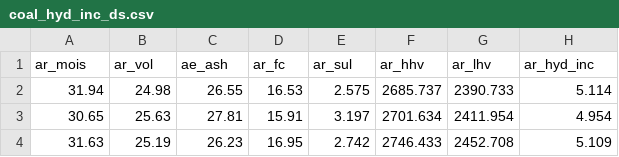
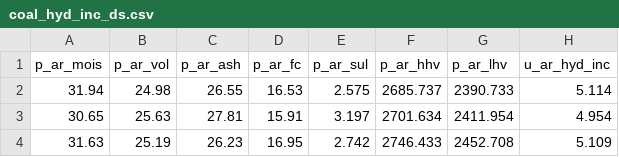
Before and after one commit to pitimonb/coal_analysis, a CSV file: dataset/coal_hyd_inc_ds.csv, drawn as a sheet; only a part is shown.

```diff
--- a/dataset/coal_hyd_inc_ds.csv
+++ b/dataset/coal_hyd_inc_ds.csv
@@ -1,2 +1,2 @@
-ar_mois,ar_vol,ae_ash,ar_fc,ar_sul,ar_hhv,ar_lhv,ar_hyd_inc
+p_ar_mois,p_ar_vol,p_ar_ash,p_ar_fc,p_ar_sul,p_ar_hhv,p_ar_lhv,u_ar_hyd_inc
 31.94,24.98,26.55,16.53,2.575,2685.737,2390.733,5.114
```
Also changed, not shown: dataset/coal_car_ds.csv, dataset/coal_hyd_exc_ds.csv, 3 other files.
